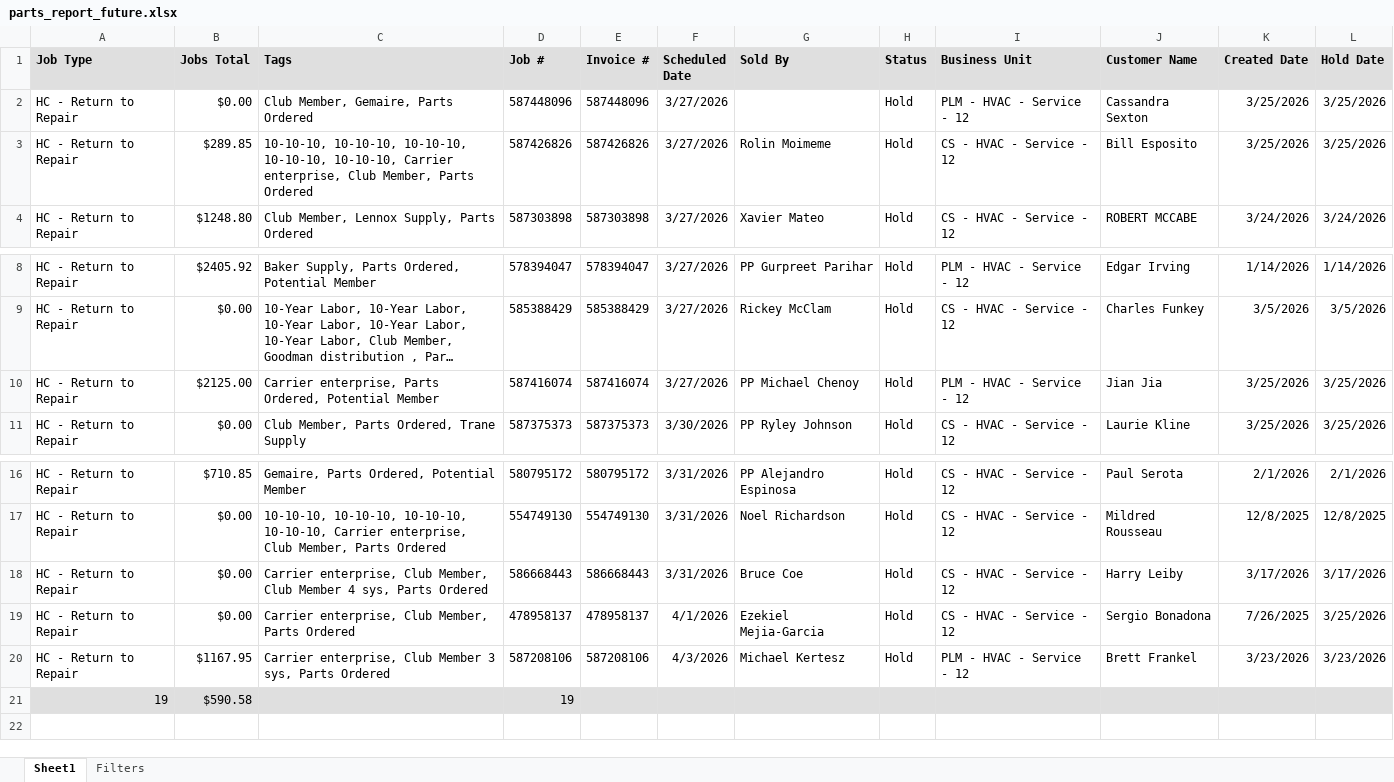
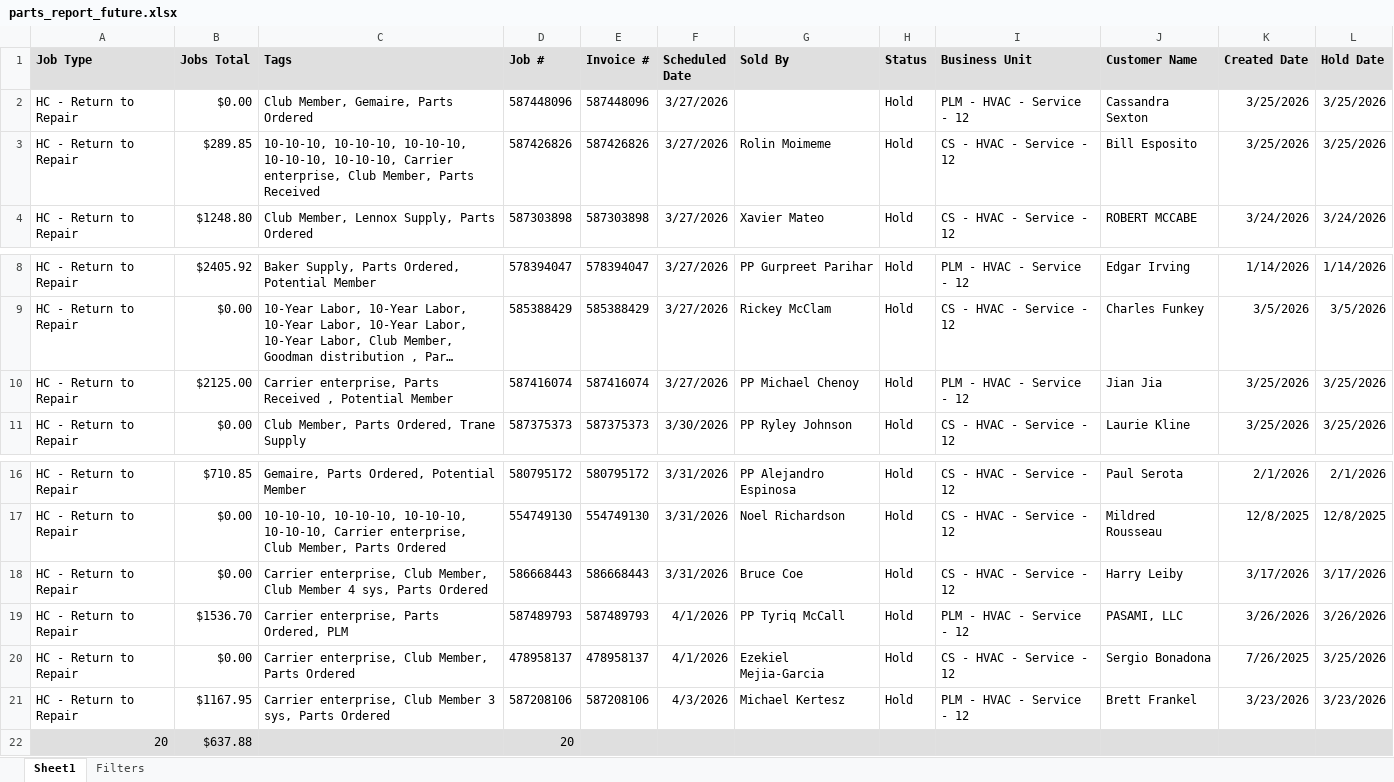
Before and after one commit to ScottDinino/parts-dashboard, an Excel workbook: data/parts_report_future.xlsx, sheet Sheet1, drawn as a sheet; only a part is shown, gaps mark what is left out; long unchanged cells end in …; values as stored, in another font and other column widths than the file's, no borders; removed rows and columns are numbered as before the commit, all else as after; the diff names each change by its address in the sheet, - before the commit and + after, or states it on an @@ line.

Commit message:
Update data/parts_report_future.xlsx

```diff
--- a/data/parts_report_future.xlsx (sheet Sheet1)
+++ b/data/parts_report_future.xlsx (sheet Sheet1)
-C3 (Tags): …Member, Parts Ordered
+C3 (Tags): …Member, Parts Received
-C10 (Tags): …enterprise, Parts Ordered, Potential Member
+C10 (Tags): …enterprise, Parts Received , Potential Member
+row 19: HC - Return to Repair | $1536.70 | Carrier enterprise, Parts Ordered, PLM | 587489793 | 587489793 | 4/1/2026 | PP Tyriq McCall | Hold | PLM - HVAC - Service - 12 | PASAMI, LLC | 3/26/2026 | 3/26/2026
-row 21: 19 | $590.58 |  | 19
+row 22: 20 | $637.88 |  | 20
```
